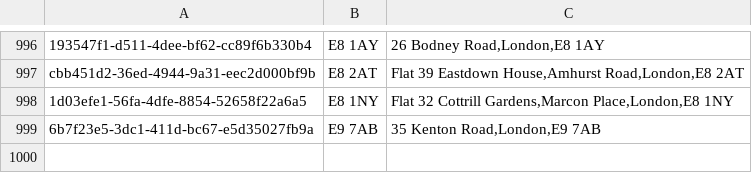
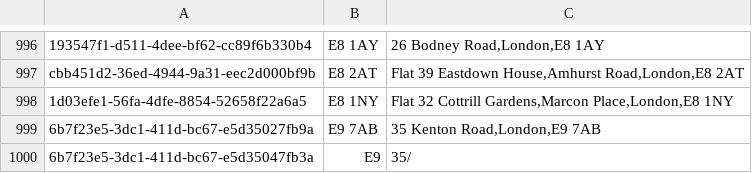
Before and after one commit to NHSISL/LondonDataServices, a CSV file: LHDS.Core.Tests.Integration.Addresses/Resources/Clients/Address/registrar-request-test.csv, drawn as a sheet; only a part is shown, gaps mark what is left out; the diff names each change by its address in the sheet, - before the commit and + after, or states it on an @@ line.

```diff
--- a/LHDS.Core.Tests.Integration.Addresses/Resources/Clients/Address/registrar-request-test.csv
+++ b/LHDS.Core.Tests.Integration.Addresses/Resources/Clients/Address/registrar-request-test.csv
+row 1000: 6b7f23e5-3dc1-411d-bc67-e5d35047fb3a | E9 | 35/
```
Also changed, not shown: 35 other files.
